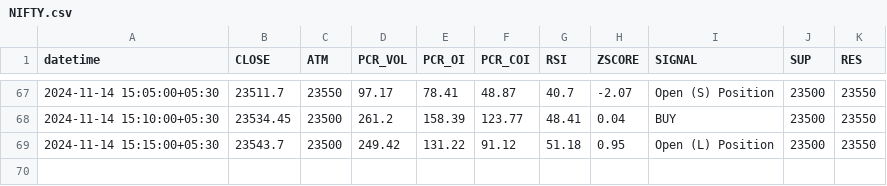
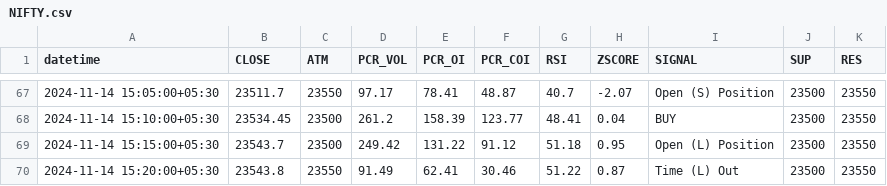
Before and after one commit to rameshkabade/data, a CSV file: NIFTY.csv, drawn as a sheet; only a part is shown, gaps mark what is left out; the diff names each change by its address in the sheet, - before the commit and + after, or states it on an @@ line.

Commit message:
Updated NIFTY.csv with new data

```diff
--- a/NIFTY.csv
+++ b/NIFTY.csv
+row 70: 2024-11-14 15:20:00+05:30 | 23543.8 | 23550 | 91.49 | 62.41 | 30.46 | 51.22 | 0.87 | Time (L) Out | 23500 | 23550
```
